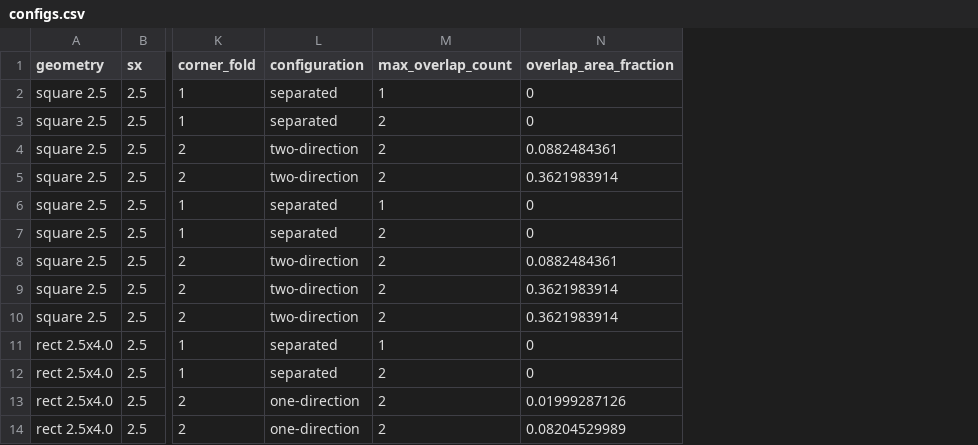
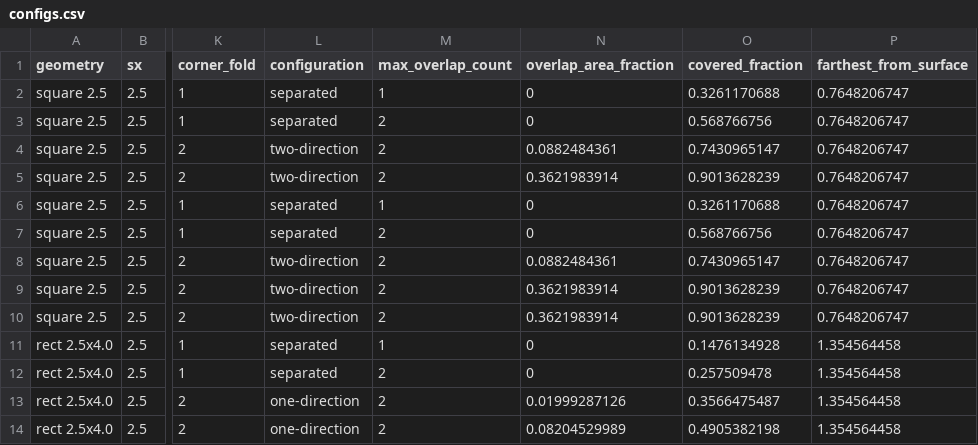
Before and after one commit to cristina1096/dMRI, a CSV file: research/results/phase3/p3_5_configs/configs.csv, drawn as a sheet; only a part is shown, gaps mark what is left out; the diff names each change by its address in the sheet, - before the commit and + after, or states it on an @@ line.

```diff
--- a/research/results/phase3/p3_5_configs/configs.csv
+++ b/research/results/phase3/p3_5_configs/configs.csv
+column O (covered_fraction), rows 2-14: 0.3261170688 | 0.568766756 | 0.7430965147 | 0.9013628239 | 0.3261170688 | 0.568766756 | 0.7430965147 | 0.9013628239 | 0.9013628239 | 0.1476134928 | 0.257509478 | 0.3566475487 | 0.4905382198
+column P (farthest_from_surface), rows 2-14: 0.7648206747 | 0.7648206747 | 0.7648206747 | 0.7648206747 | 0.7648206747 | 0.7648206747 | 0.7648206747 | 0.7648206747 | 0.7648206747 | 1.354564458 | 1.354564458 | 1.354564458 | 1.354564458
```
Also changed, not shown: 3 other files.
